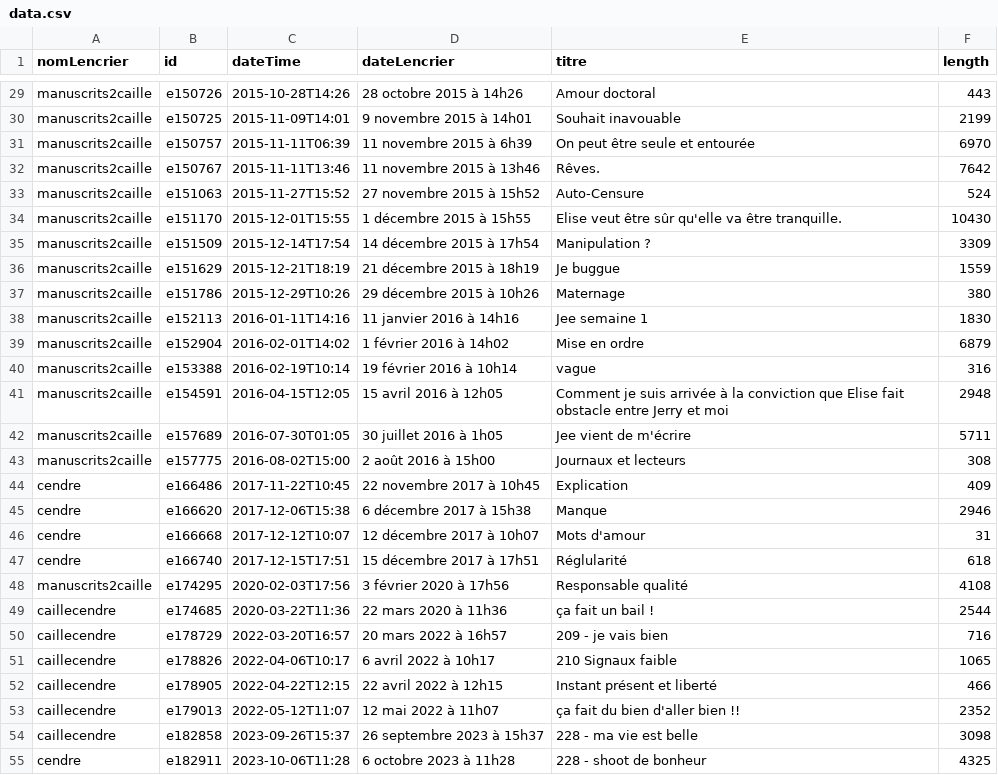
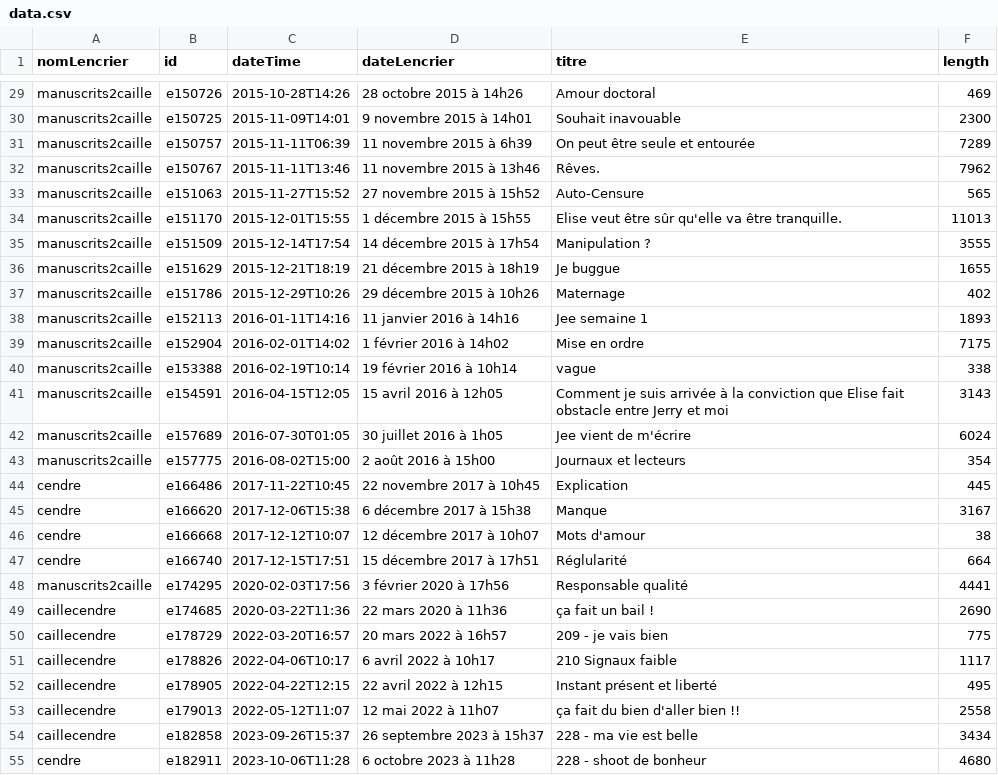
Before and after one commit to AnneCendre/lencrier, a CSV file: result/data.csv, drawn as a sheet; only a part is shown, gaps mark what is left out; the diff covers the shown part only; the diff names each change by its address in the sheet, - before the commit and + after, or states it on an @@ line.

```diff
--- a/result/data.csv
+++ b/result/data.csv
-F29 (length): 443
+F29 (length): 469
-F30 (length): 2199
+F30 (length): 2300
-F31 (length): 6970
+F31 (length): 7289
-F32 (length): 7642
+F32 (length): 7962
-F33 (length): 524
+F33 (length): 565
-F34 (length): 10430
+F34 (length): 11013
-F35 (length): 3309
+F35 (length): 3555
-F36 (length): 1559
+F36 (length): 1655
-F37 (length): 380
+F37 (length): 402
-F38 (length): 1830
+F38 (length): 1893
-F39 (length): 6879
+F39 (length): 7175
-F40 (length): 316
+F40 (length): 338
-F41 (length): 2948
+F41 (length): 3143
-F42 (length): 5711
+F42 (length): 6024
-F43 (length): 308
+F43 (length): 354
-F44 (length): 409
+F44 (length): 445
-F45 (length): 2946
+F45 (length): 3167
-F46 (length): 31
+F46 (length): 38
-F47 (length): 618
+F47 (length): 664
-F48 (length): 4108
+F48 (length): 4441
-F49 (length): 2544
+F49 (length): 2690
-F50 (length): 716
+F50 (length): 775
-F51 (length): 1065
+F51 (length): 1117
-F52 (length): 466
+F52 (length): 495
-F53 (length): 2352
+F53 (length): 2558
-F54 (length): 3098
+F54 (length): 3434
-F55 (length): 4325
+F55 (length): 4680
```
Also changed, not shown: 35 edited cells elsewhere in this file, 5 other files.
